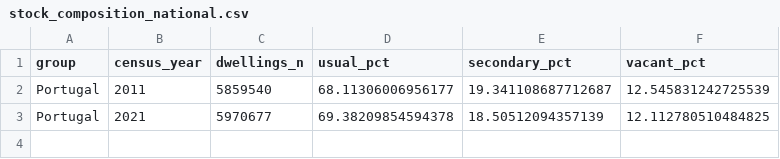
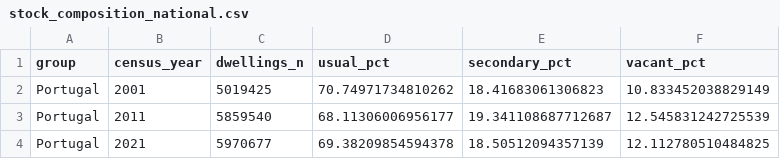
Before and after one commit to pmsmendes/portugal-housing-crisis, a CSV file: reports/tables/p2/stock_composition_national.csv, drawn as a sheet; the diff names each change by its address in the sheet, - before the commit and + after, or states it on an @@ line.

```diff
--- a/reports/tables/p2/stock_composition_national.csv
+++ b/reports/tables/p2/stock_composition_national.csv
+row 2: Portugal | 2001 | 5019425 | 70.74971734810262 | 18.41683061306823 | 10.833452038829149
```
Also changed, not shown: reports/tables/p2/dwelling_stock_national.csv, reports/tables/p2/dwelling_stock_path.csv, 22 other files.
